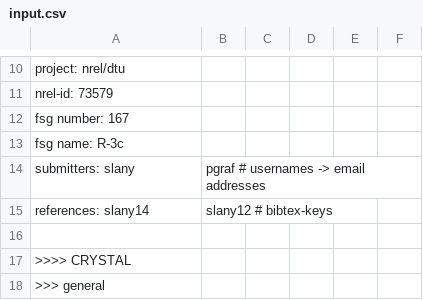
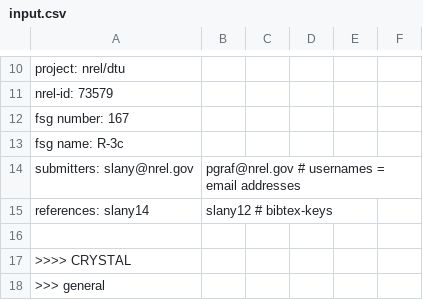
Before and after one commit to materialsproject/MPWorks, a CSV file: mpworks/user_submission/input.csv, drawn as a sheet; only a part is shown, gaps mark what is left out.

Commit message:
user_submission: specifically use email address as username

```diff
--- a/mpworks/user_submission/input.csv
+++ b/mpworks/user_submission/input.csv
@@ -13,3 +13,3 @@ fsg number: 167
 fsg name: R-3c
-submitters: slany, pgraf # usernames -> email addresses
+submitters: slany@nrel.gov, pgraf@nrel.gov # usernames = email addresses
 references: slany14, slany12 # bibtex-keys
```
Also changed, not shown: 1 other file.
